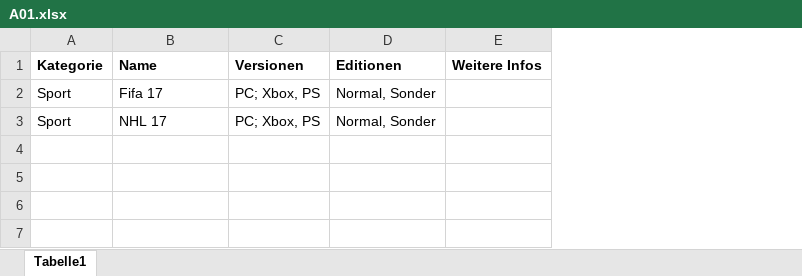
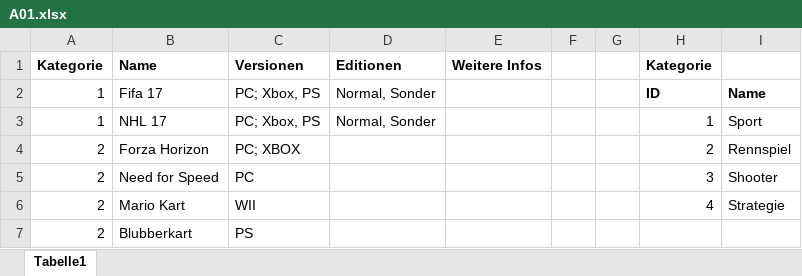
Before and after one commit to schmm11/BTI7054q, an Excel workbook: docs/A01/A01.xlsx, sheet Tabelle1, drawn as a sheet; values as stored, in another font and other column widths than the file's, no borders; the diff names each change by its address in the sheet, - before the commit and + after, or states it on an @@ line.

```diff
--- a/docs/A01/A01.xlsx (sheet Tabelle1)
+++ b/docs/A01/A01.xlsx (sheet Tabelle1)
+column F, empty
+column G, empty
+column H (Kategorie), rows 2-3: ID | 1
+column I, rows 2-3: Name | Sport
-A2:A3 (Kategorie): Sport
+A2:A3 (Kategorie): 1
+row 4: 2 | Forza Horizon | PC; XBOX |  |  |  |  | 2 | Rennspiel
+row 5: 2 | Need for Speed | PC |  |  |  |  | 3 | Shooter
+row 6: 2 | Mario Kart | WII |  |  |  |  | 4 | Strategie
+row 7: 2 | Blubberkart | PS
```
Also changed, not shown: 23 other files.
